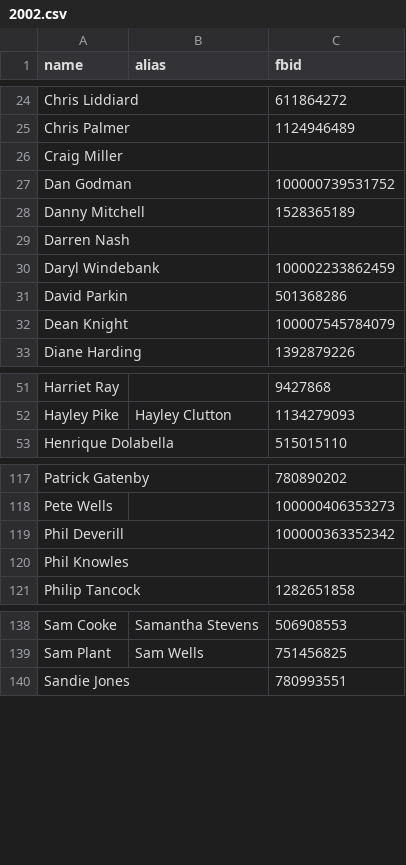
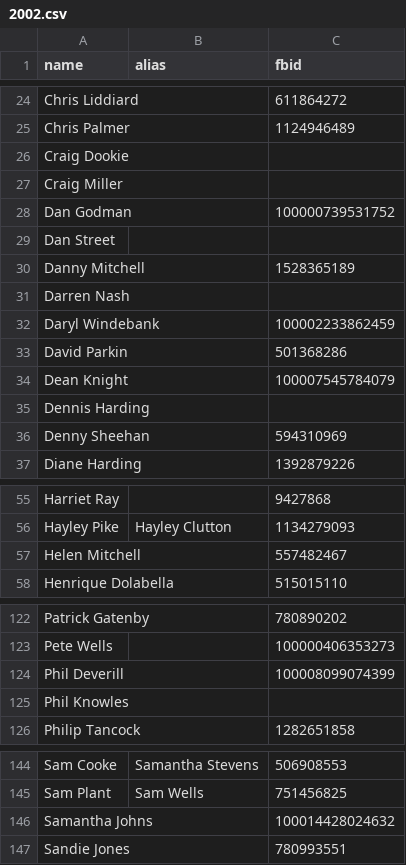
Before and after one commit to wearetheclassof/wearetheclassof.github.io, a CSV file: _data/thepetersfieldschool/2002.csv, drawn as a sheet; only a part is shown, gaps mark what is left out; the diff covers the shown part only.

```diff
--- a/_data/thepetersfieldschool/2002.csv
+++ b/_data/thepetersfieldschool/2002.csv
@@ -25,4 +25,6 @@ Chris Liddiard,,611864272
 Chris Palmer,,1124946489
+Craig Dookie,,
 Craig Miller,,
 Dan Godman,,100000739531752
+Dan Street,,
 Danny Mitchell,,1528365189
@@ -32,2 +34,4 @@ David Parkin,,501368286
 Dean Knight,,100007545784079
+Dennis Harding,,
+Denny Sheehan,,594310969
 Diane Harding,,1392879226
@@ -52,2 +56,3 @@ Harriet Ray,,9427868
 Hayley Pike,Hayley Clutton,1134279093
+Helen Mitchell,,557482467
 Henrique Dolabella,,515015110
@@ -118,3 +123,3 @@ Patrick Gatenby,,780890202
 Pete Wells,,100000406353273
-Phil Deverill,,100000363352342
+Phil Deverill,,100008099074399
 Phil Knowles,,
@@ -139,2 +145,3 @@ Sam Cooke,Samantha Stevens,506908553
 Sam Plant,Sam Wells,751456825
+Samantha Johns,,100014428024632
 Sandie Jones,,780993551
```
Also changed, not shown: 2 added rows elsewhere in this file, 1 other file.
